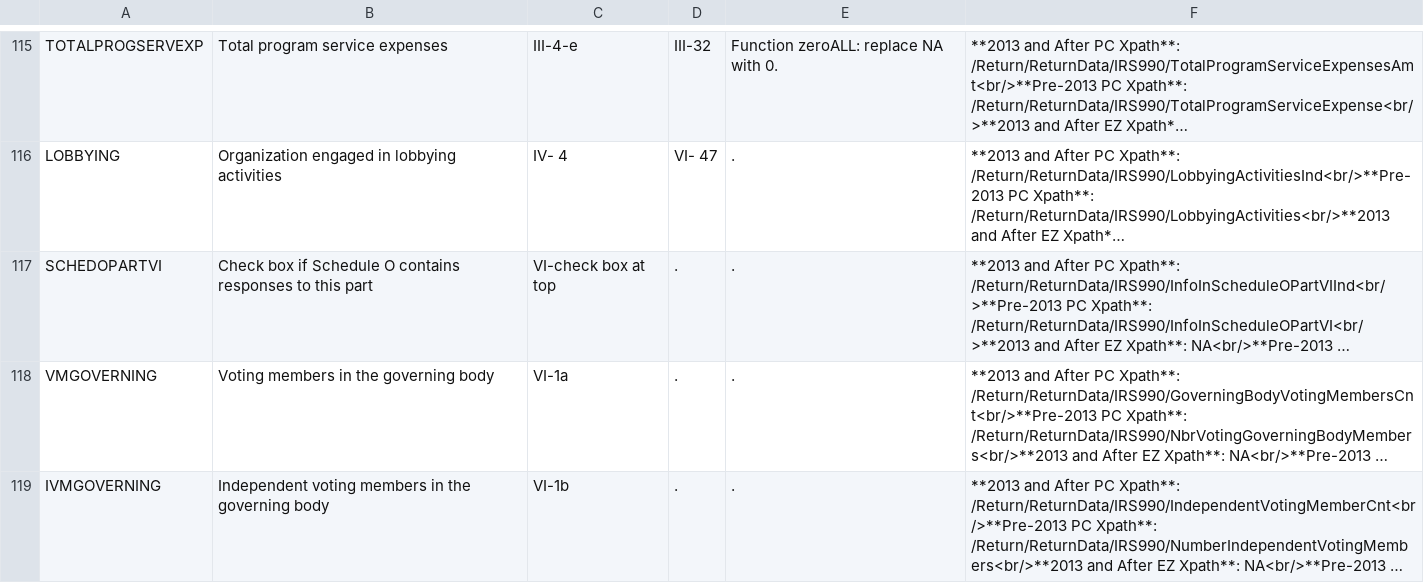
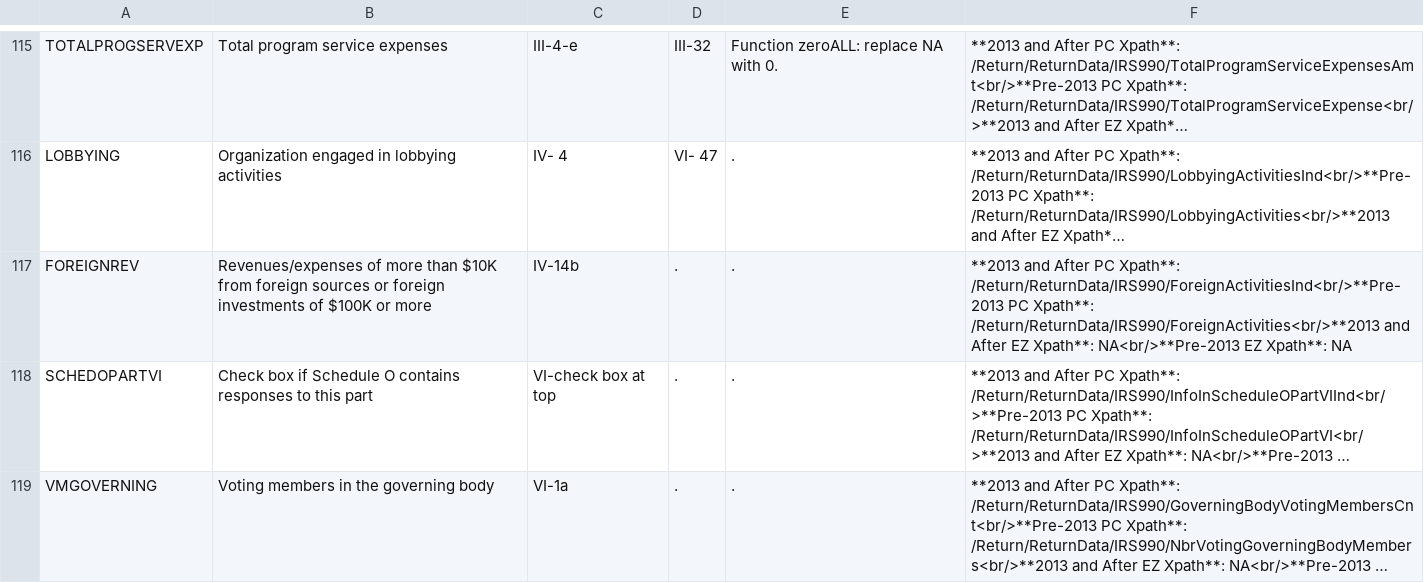
Before and after one commit to lecy/Open-Data-for-Nonprofit-Research, a CSV file: Build_IRS990_E-Filer_Datasets/Data Dictionary.csv, drawn as a sheet; only a part is shown, gaps mark what is left out; the shorter side is filled out with more unchanged rows; long unchanged cells end in …; the diff names each change by its address in the sheet, - before the commit and + after, or states it on an @@ line.

Commit message:
Adding FOREIGNREV

```diff
--- a/Build_IRS990_E-Filer_Datasets/Data Dictionary.csv
+++ b/Build_IRS990_E-Filer_Datasets/Data Dictionary.csv
+row 117: FOREIGNREV | Revenues/expenses of more than $10K from foreign sources or foreign investments of $100K or more | IV-14b | . | . | **2013 and After PC Xpath**: /Return/ReturnData/IRS990/ForeignActivitiesInd<br/>**Pre-2013 PC Xpath**: /Return/ReturnData/IRS990/ForeignActivities<br/>**2013 and After EZ Xpath**: NA<br/>**Pre-2013 EZ Xpath**: NA
```
Also changed, not shown: 1 other file.
